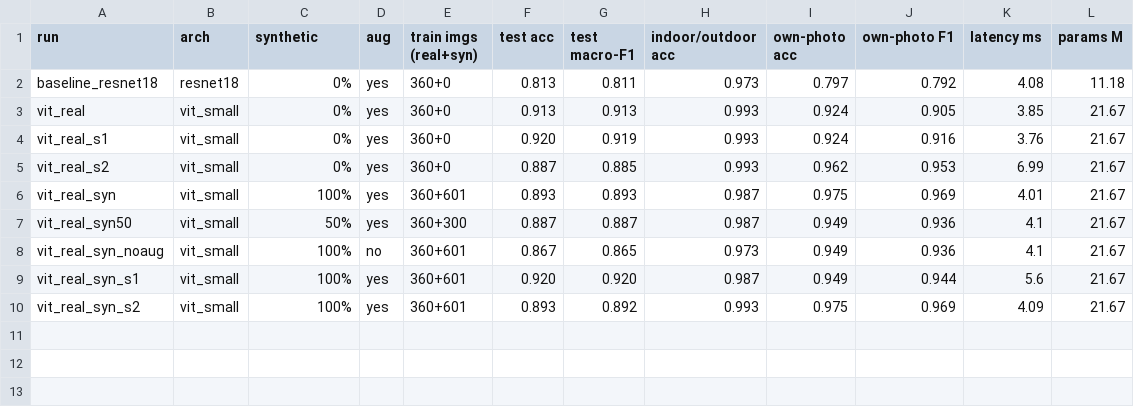
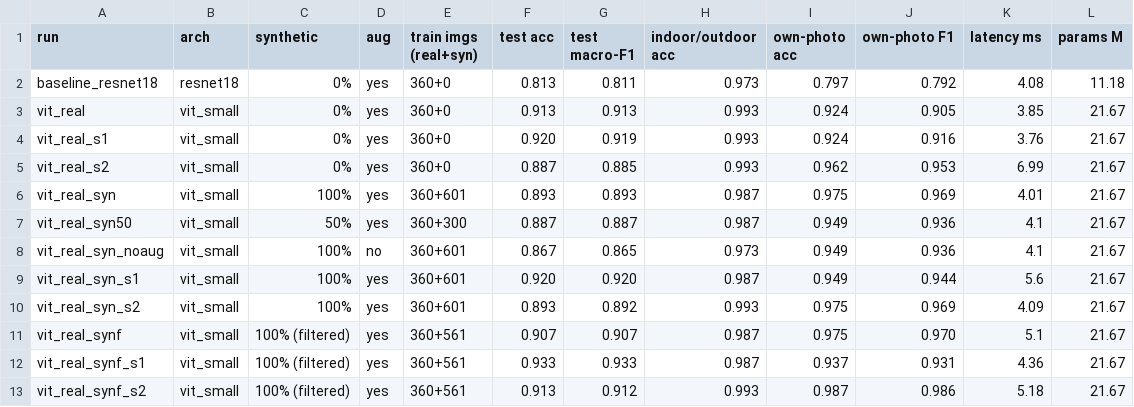
Before and after one commit to Xurmayo/Scenery_Recognition_System, a CSV file: figures/results.csv, drawn as a sheet; the diff names each change by its address in the sheet, - before the commit and + after, or states it on an @@ line.

Commit message:
Final model: quality-filtered synthetic data; updated README and figures

```diff
--- a/figures/results.csv
+++ b/figures/results.csv
+row 11: vit_real_synf | vit_small | 100% (filtered) | yes | 360+561 | 0.907 | 0.907 | 0.987 | 0.975 | 0.970 | 5.1 | 21.67
+row 12: vit_real_synf_s1 | vit_small | 100% (filtered) | yes | 360+561 | 0.933 | 0.933 | 0.987 | 0.937 | 0.931 | 4.36 | 21.67
+row 13: vit_real_synf_s2 | vit_small | 100% (filtered) | yes | 360+561 | 0.913 | 0.912 | 0.993 | 0.987 | 0.986 | 5.18 | 21.67
```
Also changed, not shown: 36 other files.
